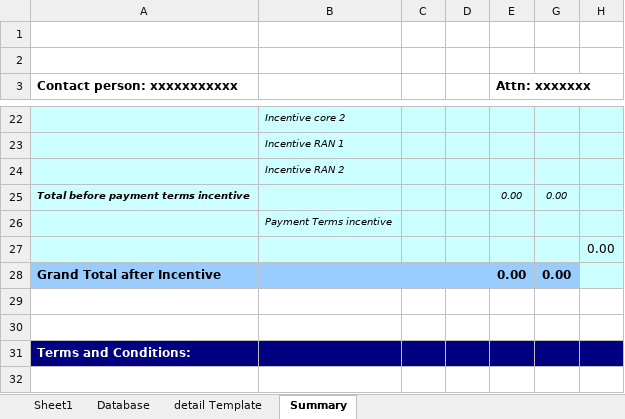
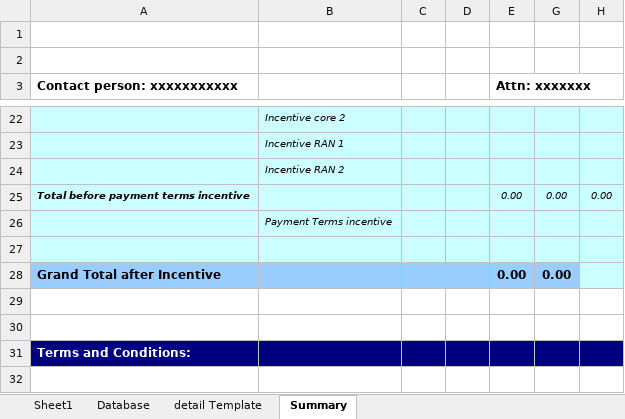
Before and after one commit to simkimsia/macros-vba-ericsson, an Excel workbook: BlackBox (Demo).xlsm, sheet Summary, drawn as a sheet; only a part is shown, gaps mark what is left out; values as stored, in another font and other column widths than the file's, no borders; the diff names each change by its address in the sheet, - before the commit and + after, or states it on an @@ line.

Commit message:
version 0.17

```diff
--- a/BlackBox (Demo).xlsm (sheet Summary)
+++ b/BlackBox (Demo).xlsm (sheet Summary)
-H25: (empty)
+H25: 0.00
-H27: 0.00
+H27: (empty)
```
